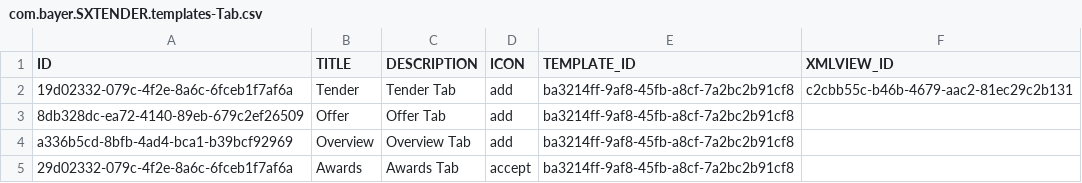
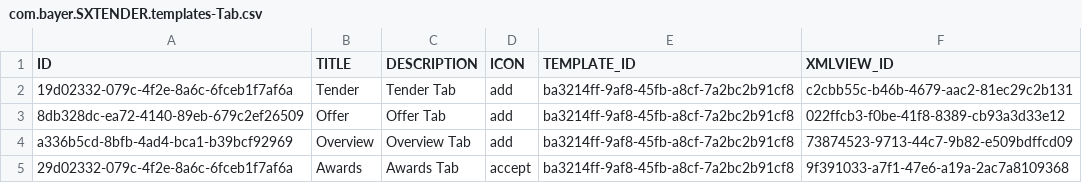
Before and after one commit to mandar-velankar/FAST_UI_TEMPLATES, a CSV file: db/data/com.bayer.SXTENDER.templates-Tab.csv, drawn as a sheet.

```diff
--- a/db/data/com.bayer.SXTENDER.templates-Tab.csv
+++ b/db/data/com.bayer.SXTENDER.templates-Tab.csv
@@ -2,4 +2,4 @@ ID;TITLE;DESCRIPTION;ICON;TEMPLATE_ID;XMLVIEW_ID
 19d02332-079c-4f2e-8a6c-6fceb1f7af6a;Tender;Tender Tab;add;ba3214ff-9af8-45fb-a8cf-7a2bc2b91cf8;c2cbb55c-b46b-4679-aac2-81ec29c2b131
-8db328dc-ea72-4140-89eb-679c2ef26509;Offer;Offer Tab;add;ba3214ff-9af8-45fb-a8cf-7a2bc2b91cf8;
-a336b5cd-8bfb-4ad4-bca1-b39bcf92969;Overview;Overview Tab;add;ba3214ff-9af8-45fb-a8cf-7a2bc2b91cf8;
-29d02332-079c-4f2e-8a6c-6fceb1f7af6a;Awards;Awards Tab;accept;ba3214ff-9af8-45fb-a8cf-7a2bc2b91cf8;
+8db328dc-ea72-4140-89eb-679c2ef26509;Offer;Offer Tab;add;ba3214ff-9af8-45fb-a8cf-7a2bc2b91cf8;022ffcb3-f0be-41f8-8389-cb93a3d33e12
+a336b5cd-8bfb-4ad4-bca1-b39bcf92969;Overview;Overview Tab;add;ba3214ff-9af8-45fb-a8cf-7a2bc2b91cf8;73874523-9713-44c7-9b82-e509bdffcd09
+29d02332-079c-4f2e-8a6c-6fceb1f7af6a;Awards;Awards Tab;accept;ba3214ff-9af8-45fb-a8cf-7a2bc2b91cf8;9f391033-a7f1-47e6-a19a-2ac7a8109368
```
Also changed, not shown: 1 other file.
